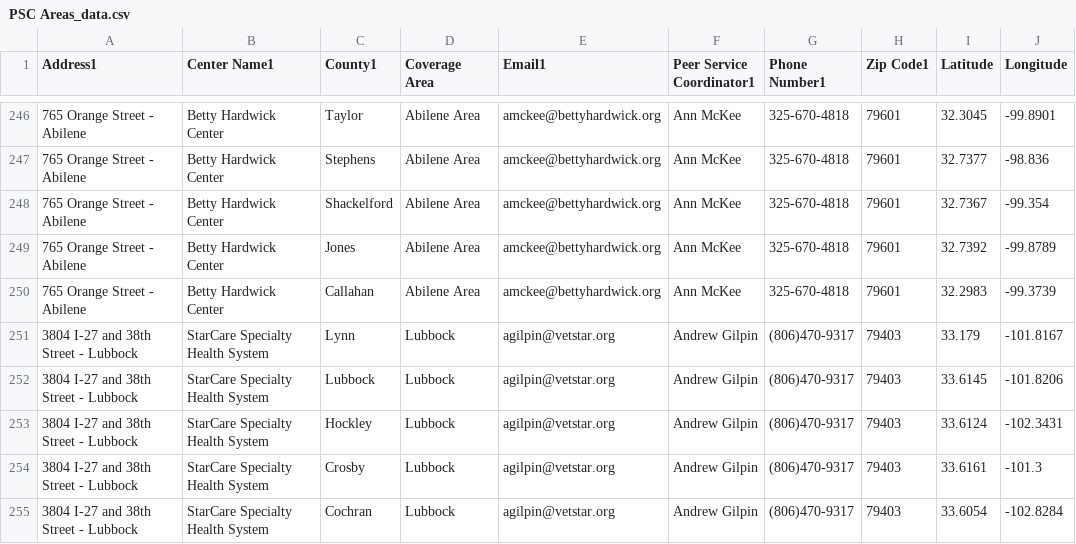
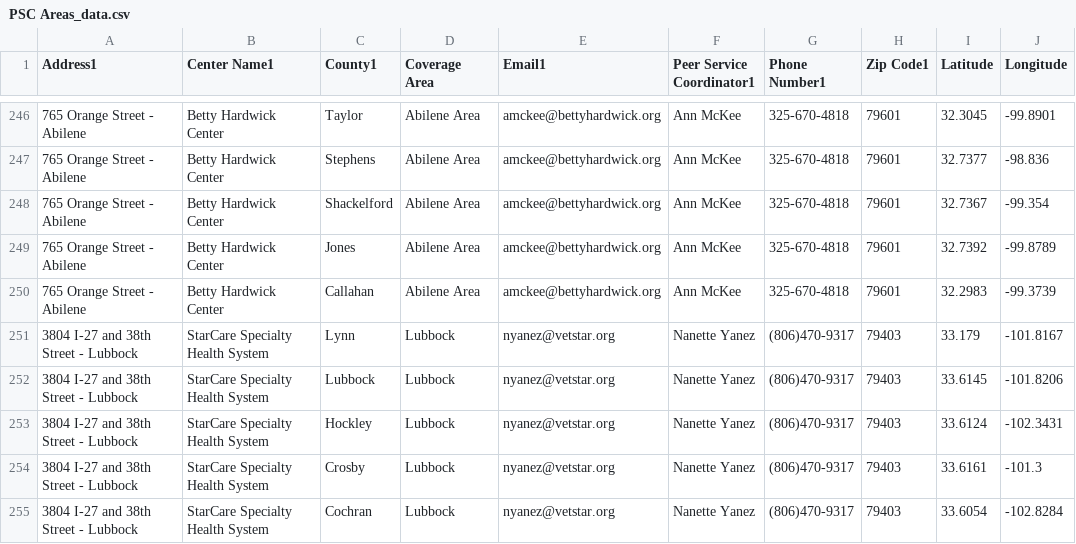
Before and after one commit to YoodleLLC/find-your-psc, a CSV file: data/PSC Areas_data.csv, drawn as a sheet; only a part is shown, gaps mark what is left out; the diff covers the shown part only; the diff names each change by its address in the sheet, - before the commit and + after, or states it on an @@ line.

```diff
--- a/data/PSC Areas_data.csv
+++ b/data/PSC Areas_data.csv
-E251:E255 (Email1): agilpin@vetstar.org
+E251:E255 (Email1): nyanez@vetstar.org
-F251:F255 (Peer Service Coordinator1): Andrew Gilpin
+F251:F255 (Peer Service Coordinator1): Nanette Yanez
```
Also changed, not shown: 52 edited cells elsewhere in this file, data/VMHD Coverage Sheet - Jul 6 2022 - URLs (1).csv.
